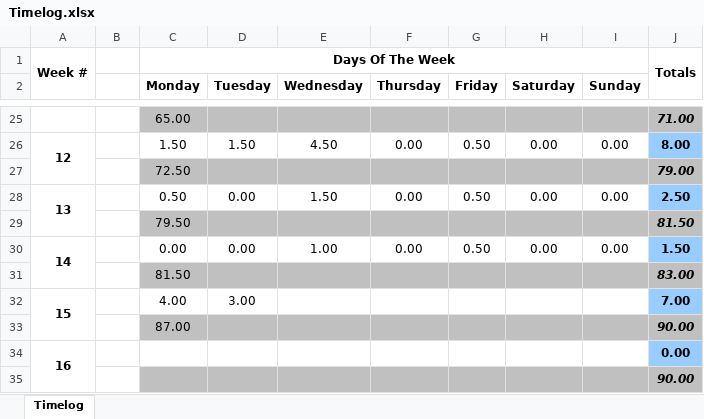
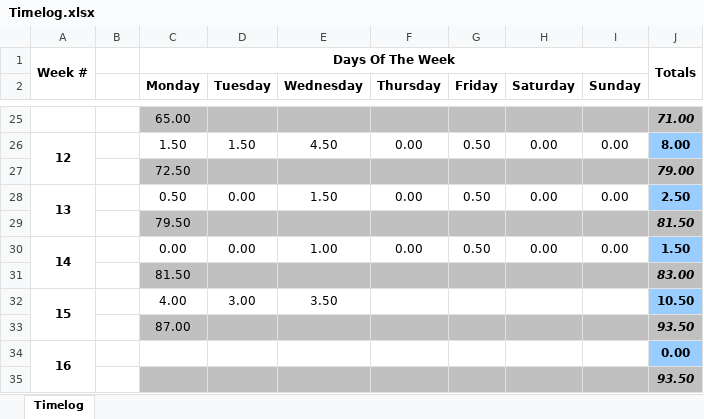
Before and after one commit to TourneyMan/Modula-2-Compiler, an Excel workbook: Timelog.xlsx, sheet Timelog, drawn as a sheet; only a part is shown, gaps mark what is left out; values as stored, in another font and other column widths than the file's, no borders; the diff names each change by its address in the sheet, - before the commit and + after, or states it on an @@ line.

```diff
--- a/Timelog.xlsx (sheet Timelog)
+++ b/Timelog.xlsx (sheet Timelog)
-E32 (Wednesday): (empty)
+E32 (Wednesday): 3.50
-J32: 7.00
+J32: 10.50
-J33: 90.00
+J33: 93.50
-J35: 90.00
+J35: 93.50
```
Also changed, not shown: 13 other files.
